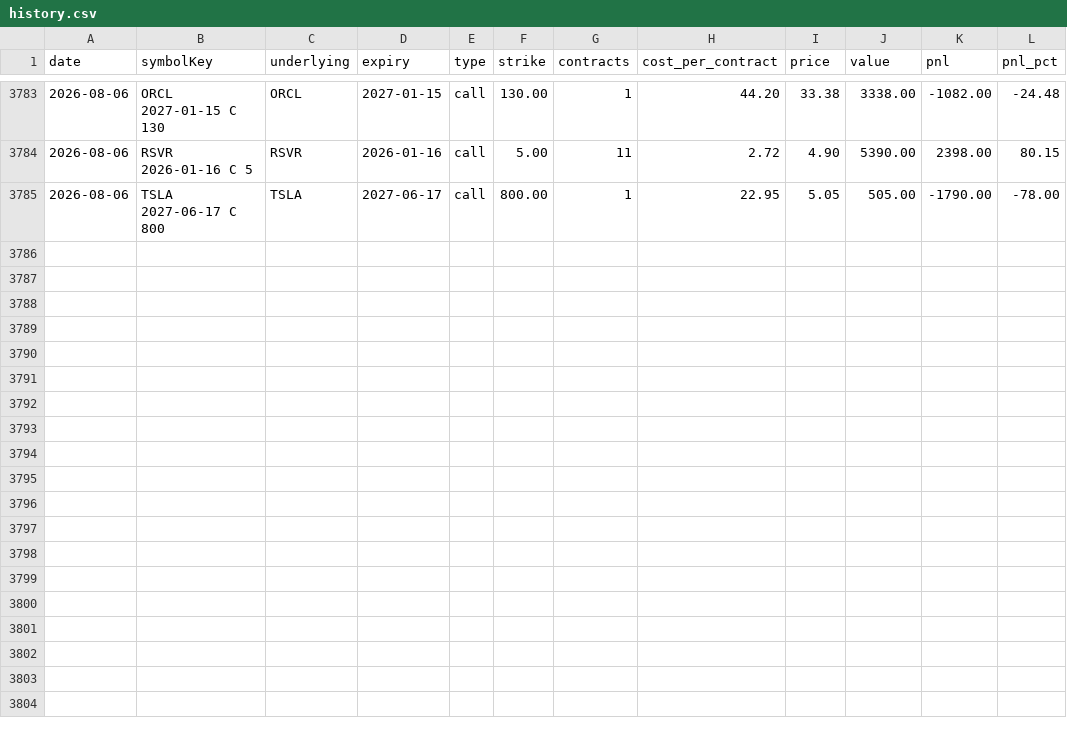
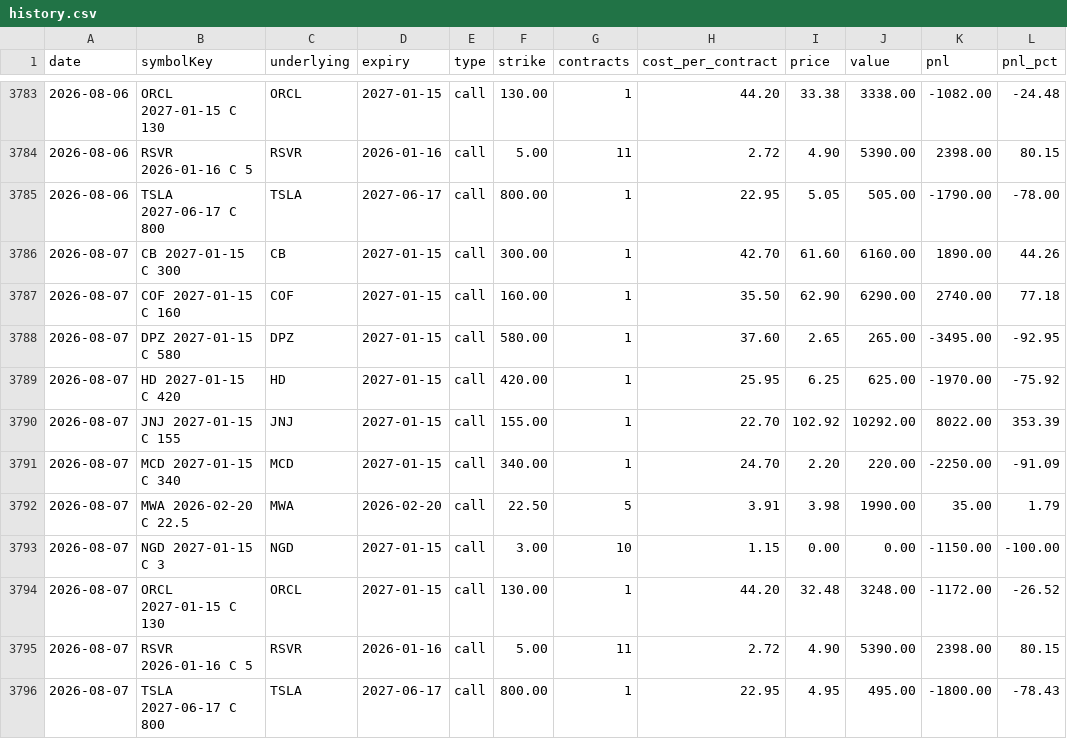
Before and after one commit to nmartinovic/optionstracker, a CSV file: docs/data/history.csv, drawn as a sheet; only a part is shown, gaps mark what is left out.

```diff
--- a/docs/data/history.csv
+++ b/docs/data/history.csv
@@ -3785 +3785,12 @@ date,symbolKey,underlying,expiry,type,strike,contracts,cost_per_contract,price,v
 2026-08-06,TSLA 2027-06-17 C 800,TSLA,2027-06-17,call,800.00,1,22.95,5.05,505.00,-1790.00,-78.00
+2026-08-07,CB 2027-01-15 C 300,CB,2027-01-15,call,300.00,1,42.70,61.60,6160.00,1890.00,44.26
+2026-08-07,COF 2027-01-15 C 160,COF,2027-01-15,call,160.00,1,35.50,62.90,6290.00,2740.00,77.18
+2026-08-07,DPZ 2027-01-15 C 580,DPZ,2027-01-15,call,580.00,1,37.60,2.65,265.00,-3495.00,-92.95
+2026-08-07,HD 2027-01-15 C 420,HD,2027-01-15,call,420.00,1,25.95,6.25,625.00,-1970.00,-75.92
+2026-08-07,JNJ 2027-01-15 C 155,JNJ,2027-01-15,call,155.00,1,22.70,102.92,10292.00,8022.00,353.39
+2026-08-07,MCD 2027-01-15 C 340,MCD,2027-01-15,call,340.00,1,24.70,2.20,220.00,-2250.00,-91.09
+2026-08-07,MWA 2026-02-20 C 22.5,MWA,2026-02-20,call,22.50,5,3.91,3.98,1990.00,35.00,1.79
+2026-08-07,NGD 2027-01-15 C 3,NGD,2027-01-15,call,3.00,10,1.15,0.00,0.00,-1150.00,-100.00
+2026-08-07,ORCL 2027-01-15 C 130,ORCL,2027-01-15,call,130.00,1,44.20,32.48,3248.00,-1172.00,-26.52
+2026-08-07,RSVR 2026-01-16 C 5,RSVR,2026-01-16,call,5.00,11,2.72,4.90,5390.00,2398.00,80.15
+2026-08-07,TSLA 2027-06-17 C 800,TSLA,2027-06-17,call,800.00,1,22.95,4.95,495.00,-1800.00,-78.43
```
Also changed, not shown: docs/data/portfolio.csv, 1 other file.
